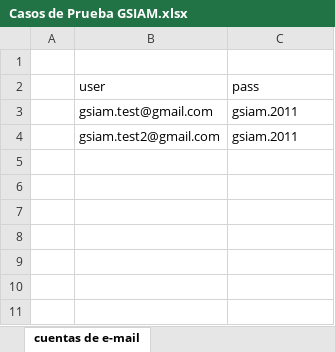
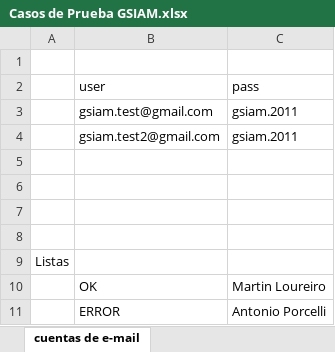
Before and after one commit to ceduardo2901/geolocalizacion-uas, an Excel workbook: doc/Casos de Prueba GSIAM.xlsx, sheet cuentas de e-mail, drawn as a sheet; values as stored, in another font and other column widths than the file's, no borders; the diff names each change by its address in the sheet, - before the commit and + after, or states it on an @@ line.

```diff
--- a/doc/Casos de Prueba GSIAM.xlsx (sheet cuentas de e-mail)
+++ b/doc/Casos de Prueba GSIAM.xlsx (sheet cuentas de e-mail)
+row 5: (empty)
+row 6: (empty)
+row 7: (empty)
+row 8: (empty)
+row 9: Listas
+row 10:  | OK | Martin Loureiro
+row 11:  | ERROR | Antonio Porcelli
```
Also changed, not shown: sheet Casos de Prueba - dd-mm-yyyy.
